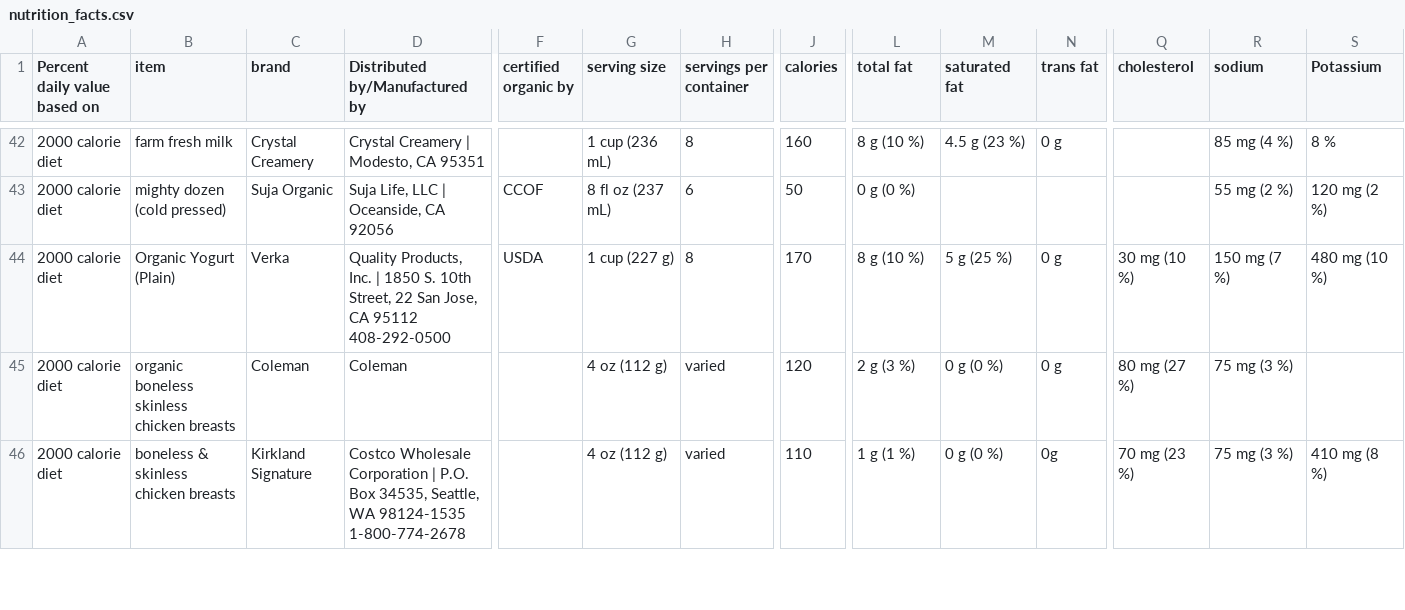
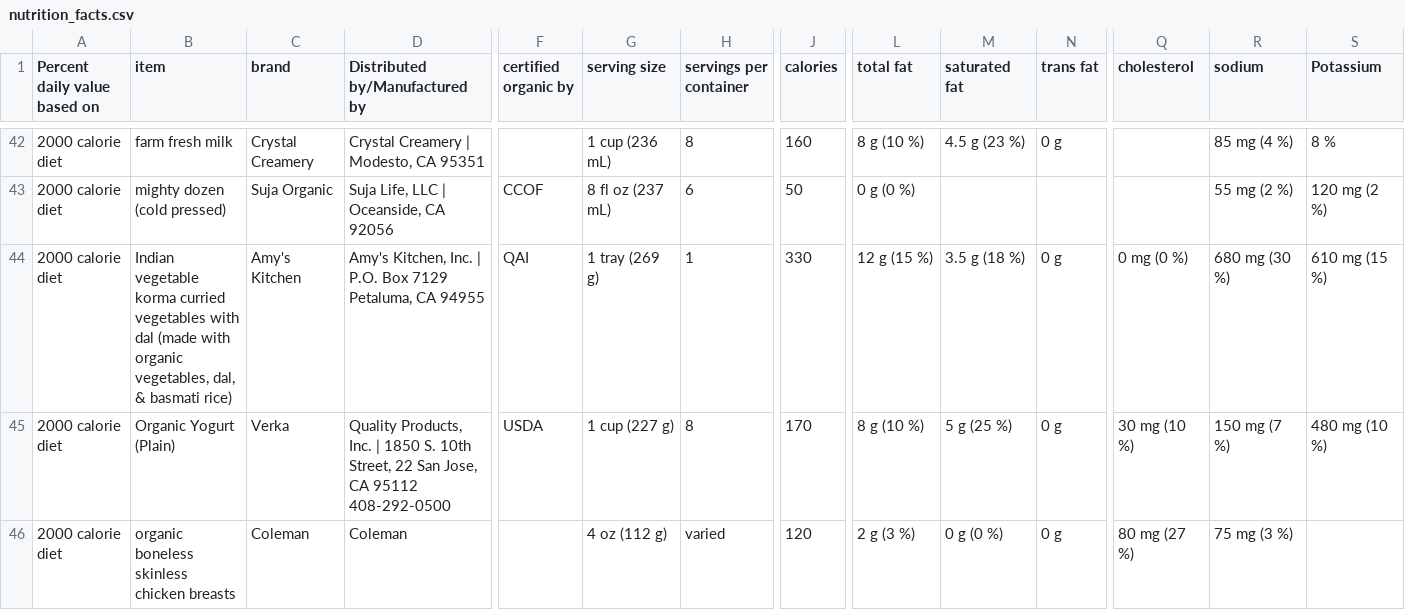
Before and after one commit to Shail-Shouryya/data, a CSV file: nutrition_facts.csv, drawn as a sheet; only a part is shown, gaps mark what is left out; the shorter side is filled out with more unchanged rows; rows hold the shown columns only; the diff names each change by its address in the sheet, - before the commit and + after, or states it on an @@ line.

Commit message:
Indian vegetable korma curried vegetables with dal (made with organic vegetables, dal, & basmati rice)

```diff
--- a/nutrition_facts.csv
+++ b/nutrition_facts.csv
+row 44: 2000 calorie diet | Indian vegetable korma curried vegetables with dal (made with organic vegetables, dal, & basmati rice) | Amy's Kitchen | Amy's Kitchen, Inc. | P.O. Box 7129 Petaluma, CA 94955 | QAI | 1 tray (269 g) | 1 | 330 | 12 g (15 %) | 3.5 g (18 %) | 0 g | 0 mg (0 %) | 680 mg (30 %) | 610 mg (15 %)
```
